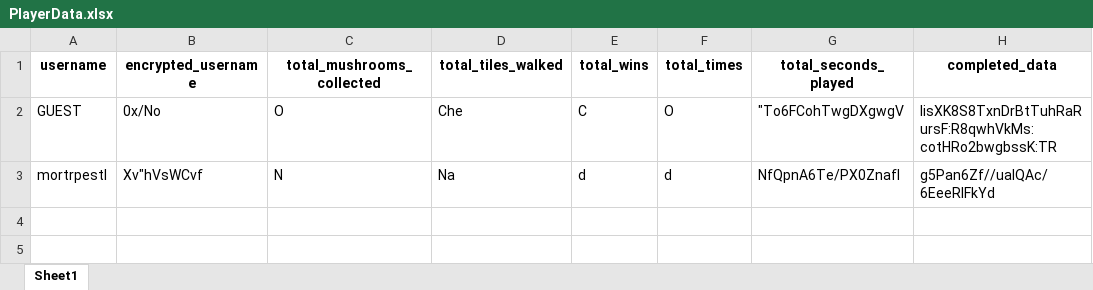
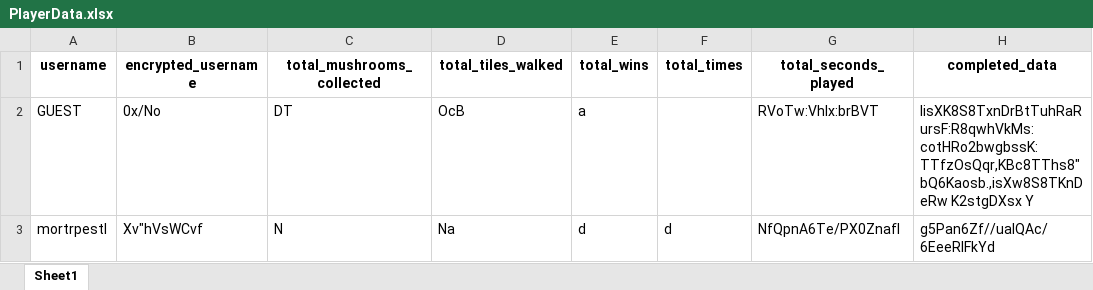
Before and after one commit to mortrpestl/shroom-raider, an Excel workbook: Bonus/Statistics/PlayerData.xlsx, sheet Sheet1, drawn as a sheet; values as stored, in another font and other column widths than the file's, no borders; the diff names each change by its address in the sheet, - before the commit and + after, or states it on an @@ line.

Commit message:
doc: PlayerData (and bee behavior tweak)

```diff
--- a/Bonus/Statistics/PlayerData.xlsx (sheet Sheet1)
+++ b/Bonus/Statistics/PlayerData.xlsx (sheet Sheet1)
-C2 (total_mushrooms_collected): O
+C2 (total_mushrooms_collected): DT
-D2 (total_tiles_walked): Che
+D2 (total_tiles_walked): OcB
-E2 (total_wins): C
+E2 (total_wins): a
-F2 (total_times): O
+F2 (total_times): (empty)
-G2 (total_seconds_played): "To6FCohTwgDXgwgV
+G2 (total_seconds_played): RVoTw:Vhlx:brBVT
-H2 (completed_data): lisXK8S8TxnDrBtTuhRaRursF:R8qwhVkMs:cotHRo2bwgbssK:TR
+H2 (completed_data): lisXK8S8TxnDrBtTuhRaRursF:R8qwhVkMs:cotHRo2bwgbssK:TTfzOsQqr,KBc8TThs8"bQ6Kaosb.,isXw8S8TKnDeRw K2stgDXsx Y
```
Also changed, not shown: Bonus/Levels/levels_list.xlsx, 6 other files.
